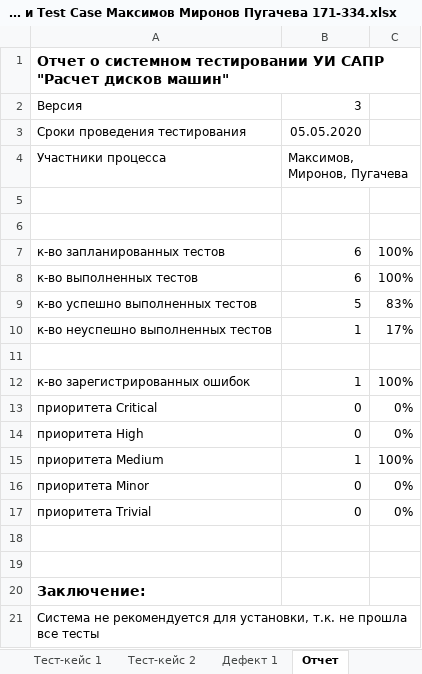
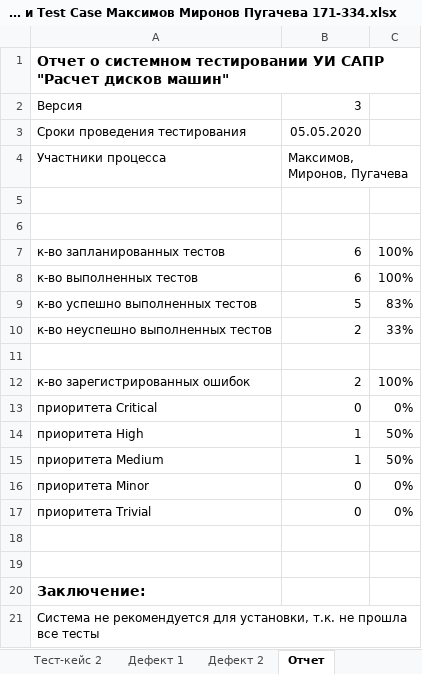
Before and after one commit to TheDycik/progEngMironov, an Excel workbook: lr11(strategy and testcase)/Стратегия тестирования и Test Case Максимов Миронов Пугачева 171-334.xlsx, sheet Отчет, drawn as a sheet; values as stored, in another font and other column widths than the file's, no borders; the diff names each change by its address in the sheet, - before the commit and + after, or states it on an @@ line.

```diff
--- a/lr11(strategy and testcase)/Стратегия тестирования и Test Case Максимов Миронов Пугачева 171-334.xlsx (sheet Отчет)
+++ b/lr11(strategy and testcase)/Стратегия тестирования и Test Case Максимов Миронов Пугачева 171-334.xlsx (sheet Отчет)
+sheet tab: Дефект 2
-B10: 1
+B10: 2
-C10: 17%
+C10: 33%
-B12: 1
+B12: 2
-B14: 0
+B14: 1
-C14: 0%
+C14: 50%
-C15: 100%
+C15: 50%
```
Also changed, not shown: sheet Тест-кейс 2, sheet Тест-кейс 1, charts or pictures.
